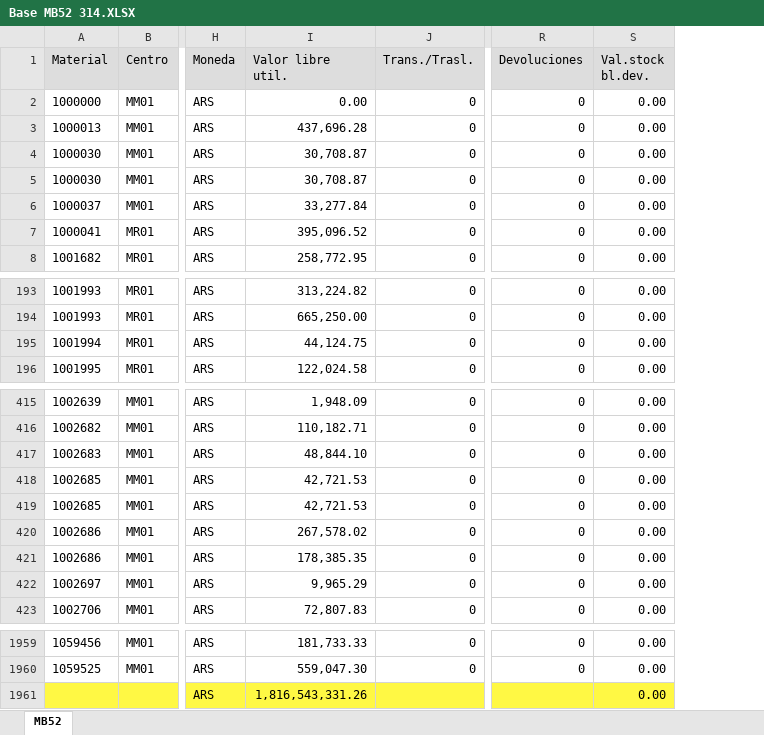
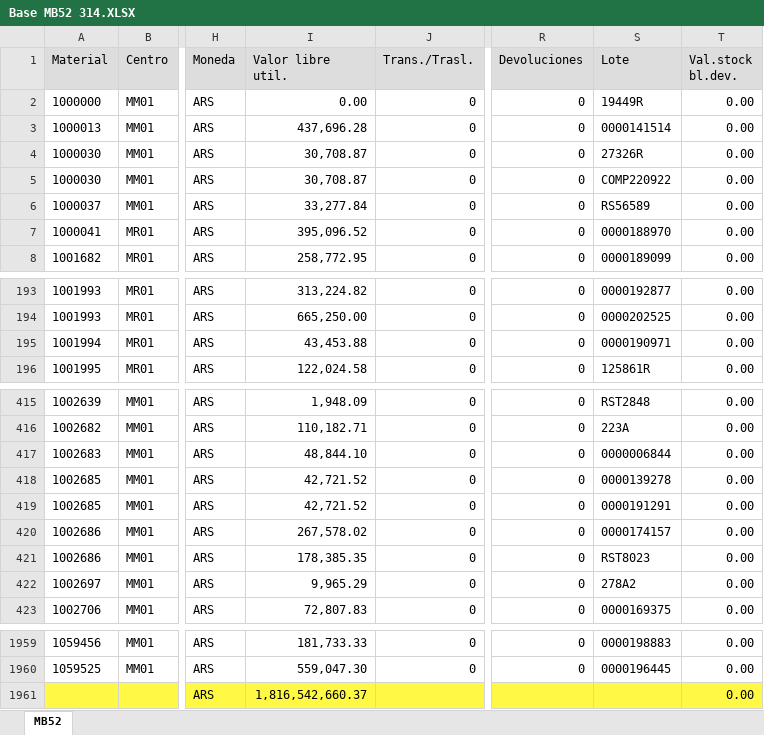
Before and after one commit to Abastecimiento-milicic/abast-milicic.github.io, an Excel workbook: data/Almacen MB52/Base MB52 314.XLSX, sheet MB52, drawn as a sheet; only a part is shown, gaps mark what is left out; values as stored, in another font and other column widths than the file's, no borders; the diff names each change by its address in the sheet, - before the commit and + after, or states it on an @@ line.

```diff
--- a/data/Almacen MB52/Base MB52 314.XLSX (sheet MB52)
+++ b/data/Almacen MB52/Base MB52 314.XLSX (sheet MB52)
+column S (Lote), rows 2-8: 19449R | 0000141514 | 27326R | COMP220922 | RS56589 | 0000188970 | 0000189099; rows 193-196: 0000192877 | 0000202525 | 0000190971 | 125861R; rows 415-423: RST2848 | 223A | 0000006844 | 0000139278 | 0000191291 | 0000174157 | RST8023 | 278A2 | 0000169375; rows 1959-1960: 0000198883 | 0000196445
-I195 (Valor libre util.): 44,124.75
+I195 (Valor libre util.): 43,453.88
-I418:I419 (Valor libre util.): 42,721.53
+I418:I419 (Valor libre util.): 42,721.52
-I1961 (Valor libre util.): 1,816,543,331.26
+I1961 (Valor libre util.): 1,816,542,660.37
```
Also changed, not shown: data/Almacen MB52/Base MB52 365.XLSX, data/Almacen MB52/Base MB52 374.XLSX, 19 other files.
